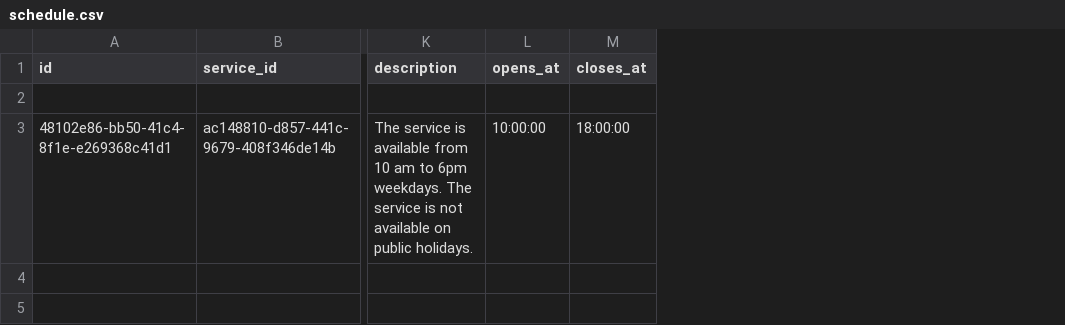
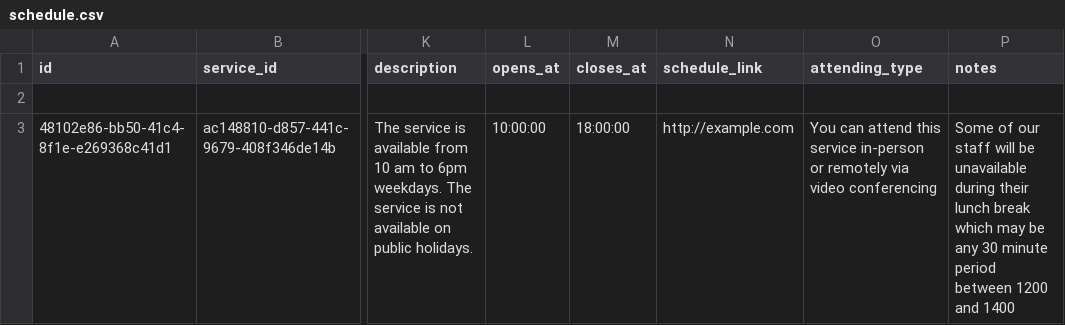
Before and after one commit to PorismDominicSkinner/open_referral_uk_profile, a CSV file: examples/csv/schedule.csv, drawn as a sheet; only a part is shown, gaps mark what is left out; the diff names each change by its address in the sheet, - before the commit and + after, or states it on an @@ line.

```diff
--- a/examples/csv/schedule.csv
+++ b/examples/csv/schedule.csv
+column N (schedule_link), row 3: http://example.com
+column O (attending_type), row 3: You can attend this service in-person or remotely via video conferencing
+column P (notes), row 3: Some of our staff will be unavailable during their lunch break which may be any 30 minute period between 1200 and 1400
```
Also changed, not shown: examples/csv/accessibility.csv, examples/csv/address.csv, 48 other files.
